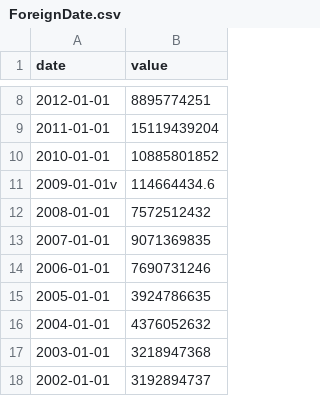
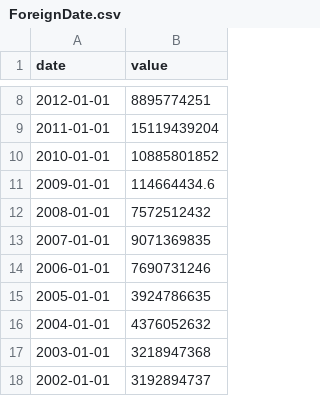
Before and after one commit to izzlan99/dv, a CSV file: ForeignDate.csv, drawn as a sheet; only a part is shown, gaps mark what is left out.

Commit message:
Update ForeignDate.csv

```diff
--- a/ForeignDate.csv
+++ b/ForeignDate.csv
@@ -10,3 +10,3 @@ date,value
 2010-01-01,10885801852
-2009-01-01v,114664434.6
+2009-01-01,114664434.6
 2008-01-01,7572512432
```
